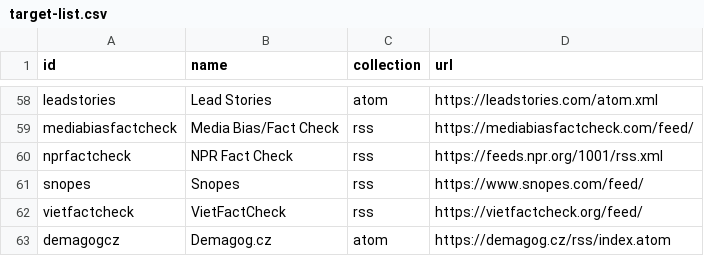
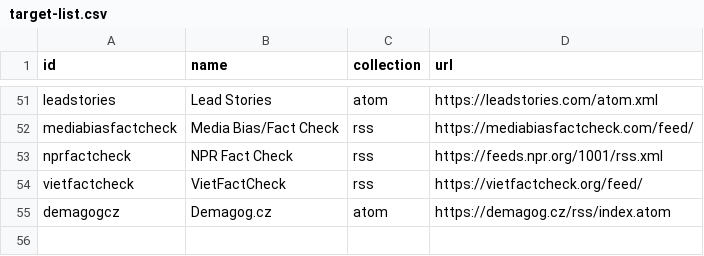
Before and after one commit to ajaremko/fact-check-database, a CSV file: projects/ingestion-ingestor/assets/target-list.csv, drawn as a sheet; only a part is shown, gaps mark what is left out; the diff covers the shown part only.

```diff
--- a/projects/ingestion-ingestor/assets/target-list.csv
+++ b/projects/ingestion-ingestor/assets/target-list.csv
@@ -60,3 +53,2 @@ mediabiasfactcheck,Media Bias/Fact Check,rss,https://mediabiasfactcheck.com/feed
 nprfactcheck,NPR Fact Check,rss,https://feeds.npr.org/1001/rss.xml
-snopes,Snopes,rss,https://www.snopes.com/feed/
 vietfactcheck,VietFactCheck,rss,https://vietfactcheck.org/feed/
```
Also changed, not shown: 7 removed rows elsewhere in this file, 16 other files.
